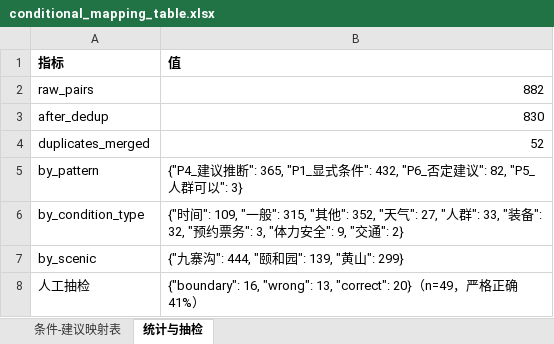
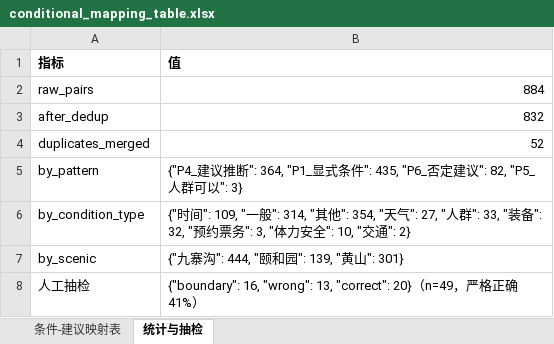
Before and after one commit to Breeze1733/Data-Mining-Course-Lab, an Excel workbook: task5/output/conditional_mapping_table.xlsx, sheet 统计与抽检, drawn as a sheet; values as stored, in another font and other column widths than the file's, no borders; the diff names each change by its address in the sheet, - before the commit and + after, or states it on an @@ line.

```diff
--- a/task5/output/conditional_mapping_table.xlsx (sheet 统计与抽检)
+++ b/task5/output/conditional_mapping_table.xlsx (sheet 统计与抽检)
-B2 (值): 882
+B2 (值): 884
-B3 (值): 830
+B3 (值): 832
-B5 (值): …议推断": 365, "P1_显式条件": 432, "P6_否定建…
+B5 (值): …议推断": 364, "P1_显式条件": 435, "P6_否定建…
-B6 (值): …"一般": 315, "其他": 352, "天气": 27, "人群": 33, "装备": 32, "预约票务": 3, "体力安全": 9, "交通":…
+B6 (值): …"一般": 314, "其他": 354, "天气": 27, "人群": 33, "装备": 32, "预约票务": 3, "体力安全": 10, "交通":…
-B7 (值): {"九寨沟": 444, "颐和园": 139, "黄山": 299}
+B7 (值): {"九寨沟": 444, "颐和园": 139, "黄山": 301}
```
Also changed, not shown: sheet 条件-建议映射表, 28 other files.
